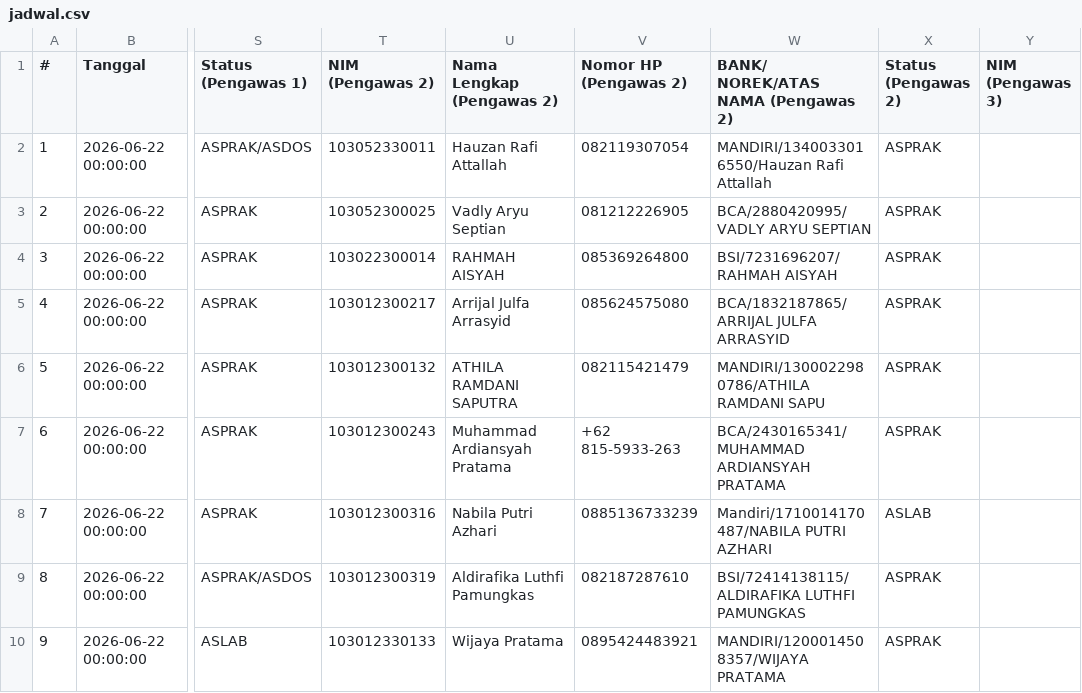
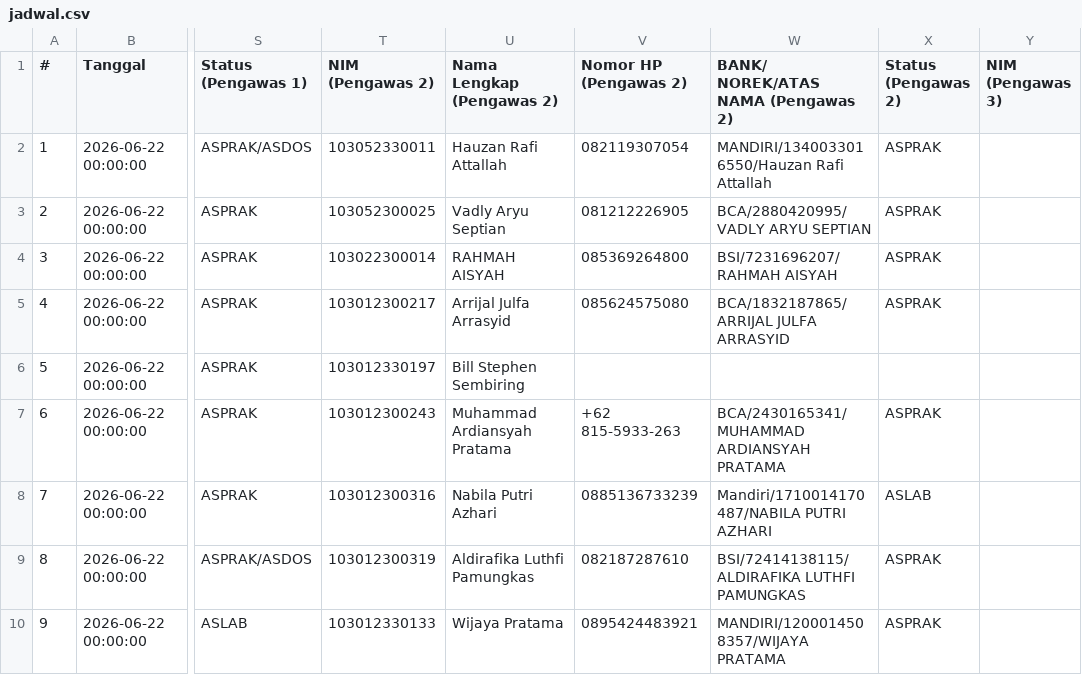
Before and after one commit to Fall-Llihc/Visualisasi-Jadwal-Pengawas, a CSV file: data/jadwal.csv, drawn as a sheet; only a part is shown, gaps mark what is left out; the diff covers the shown part only; the diff names each change by its address in the sheet, - before the commit and + after, or states it on an @@ line.

```diff
--- a/data/jadwal.csv
+++ b/data/jadwal.csv
-T6 (NIM (Pengawas 2)): 103012300132
+T6 (NIM (Pengawas 2)): 103012330197
-U6 (Nama Lengkap (Pengawas 2)): ATHILA RAMDANI SAPUTRA
+U6 (Nama Lengkap (Pengawas 2)): Bill Stephen Sembiring
-V6 (Nomor HP (Pengawas 2)): 082115421479
+V6 (Nomor HP (Pengawas 2)): (empty)
-W6: MANDIRI/1300022980786/ATHILA RAMDANI SAPU
+W6: (empty)
-X6 (Status (Pengawas 2)): ASPRAK
+X6 (Status (Pengawas 2)): (empty)
```
Also changed, not shown: 10 edited cells elsewhere in this file, 1 other file.
